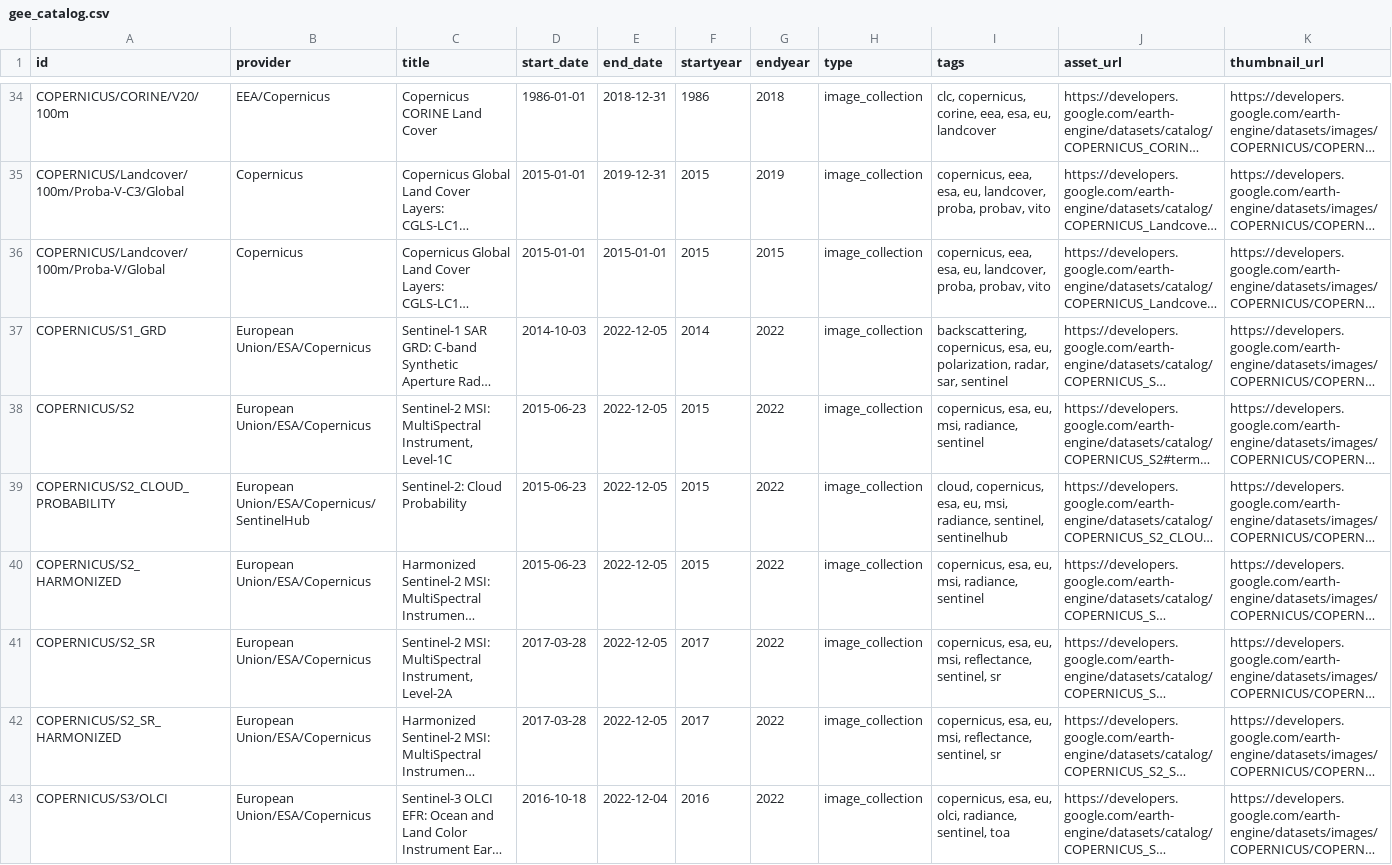
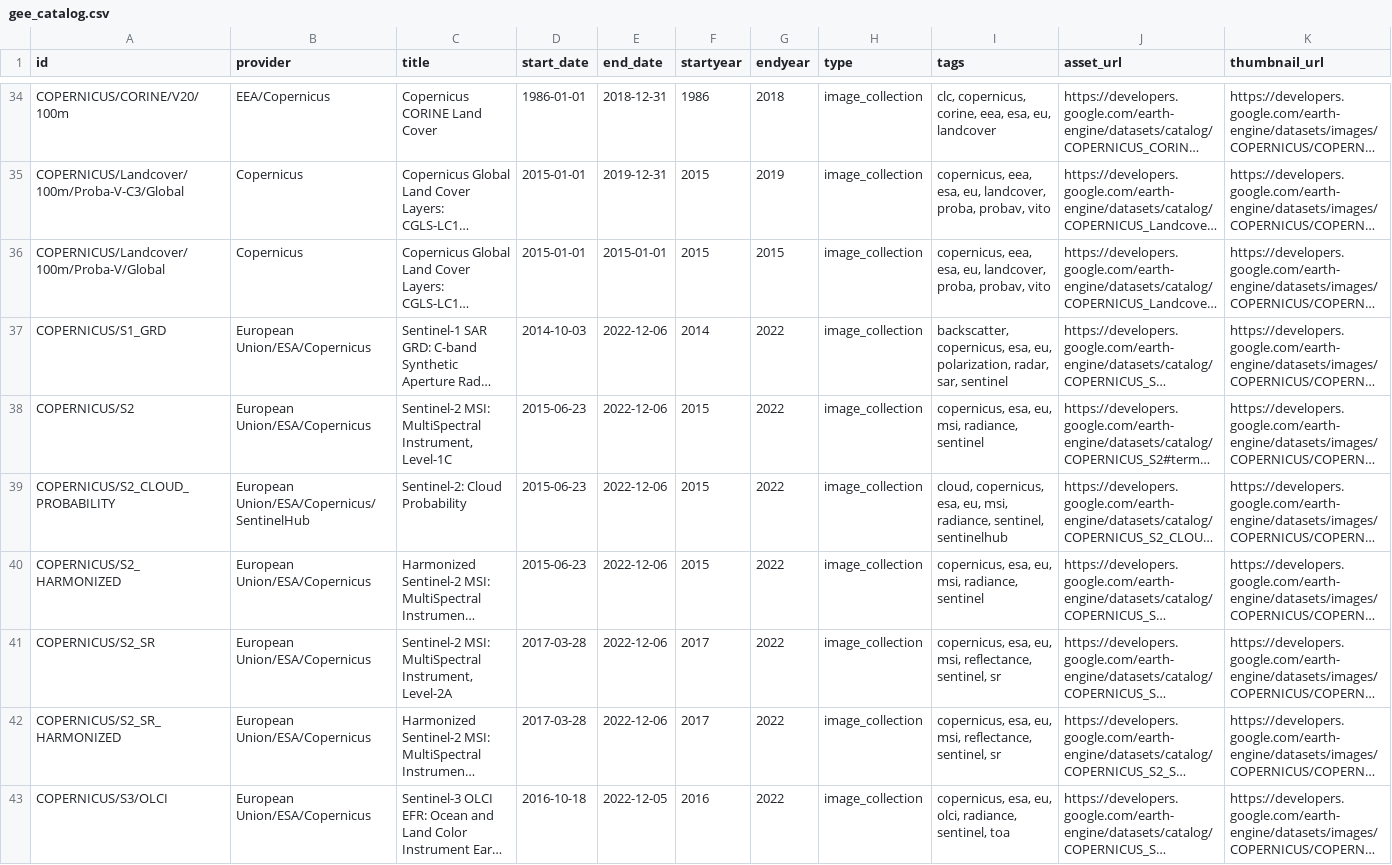
Before and after one commit to JenniferLeeo/openapi, a CSV file: gee_catalog.csv, drawn as a sheet; only a part is shown, gaps mark what is left out; long unchanged cells end in …; the diff covers the shown part only; the diff names each change by its address in the sheet, - before the commit and + after, or states it on an @@ line.

Commit message:
updated datasets 2022-12-07 UTC

```diff
--- a/gee_catalog.csv
+++ b/gee_catalog.csv
-E37:E42 (end_date): 2022-12-05
+E37:E42 (end_date): 2022-12-06
-I37 (tags): backscattering, copernicus, esa,…
+I37 (tags): backscatter, copernicus, esa,…
-E43 (end_date): 2022-12-04
+E43 (end_date): 2022-12-05
```
Also changed, not shown: 93 edited cells elsewhere in this file, 1 other file.
